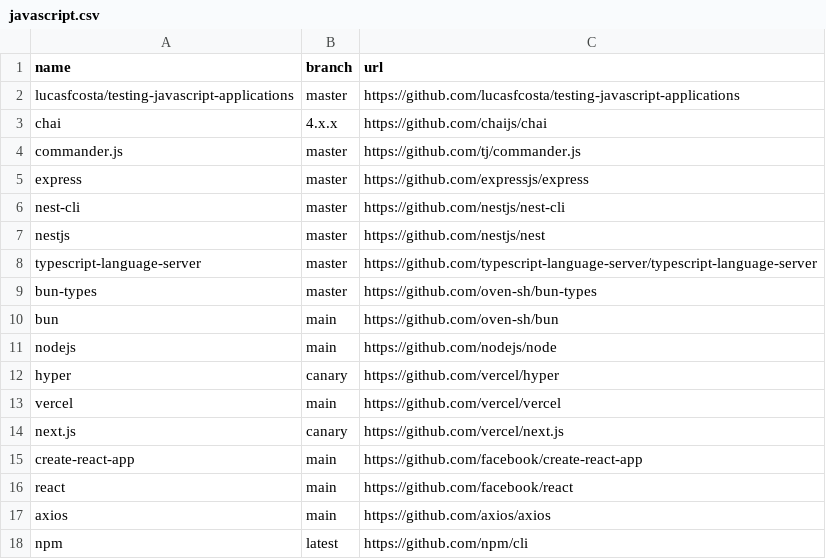
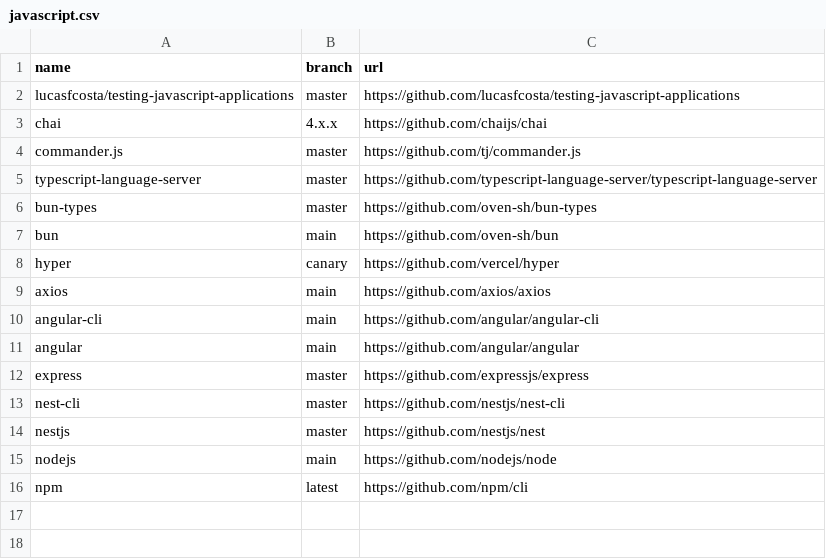
Before and after one commit to easbarba/lar, a CSV file: .config/qas/javascript.csv, drawn as a sheet.

Commit message:
dev/js: add angular/cli

```diff
--- a/.config/qas/javascript.csv
+++ b/.config/qas/javascript.csv
@@ -4,2 +4,9 @@ chai,4.x.x,https://github.com/chaijs/chai
 commander.js,master,https://github.com/tj/commander.js
+typescript-language-server,master,https://github.com/typescript-language-server/typescript-language-server
+bun-types,master,https://github.com/oven-sh/bun-types
+bun,main,https://github.com/oven-sh/bun
+hyper,canary,https://github.com/vercel/hyper
+axios,main,https://github.com/axios/axios
+angular-cli,main,https://github.com/angular/angular-cli
+angular,main,https://github.com/angular/angular
 express,master,https://github.com/expressjs/express
@@ -7,12 +14,3 @@ nest-cli,master,https://github.com/nestjs/nest-cli
 nestjs,master,https://github.com/nestjs/nest
-typescript-language-server,master,https://github.com/typescript-language-server/typescript-language-server
-bun-types,master,https://github.com/oven-sh/bun-types
-bun,main,https://github.com/oven-sh/bun
 nodejs,main,https://github.com/nodejs/node
-hyper,canary,https://github.com/vercel/hyper
-vercel,main,https://github.com/vercel/vercel
-next.js,canary,https://github.com/vercel/next.js
-create-react-app,main,https://github.com/facebook/create-react-app
-react,main,https://github.com/facebook/react
-axios,main,https://github.com/axios/axios
 npm,latest,https://github.com/npm/cli
```
